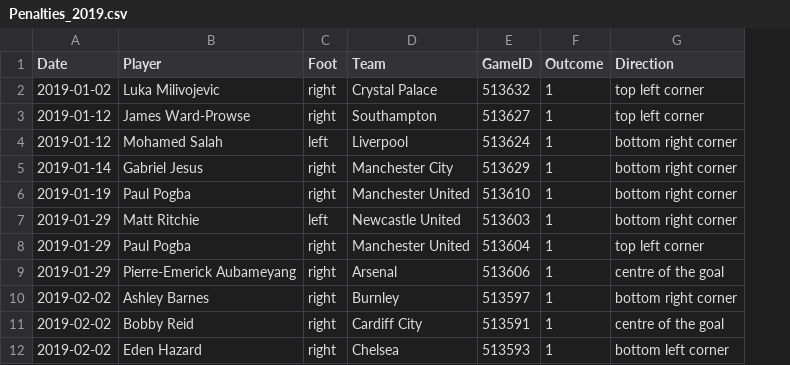
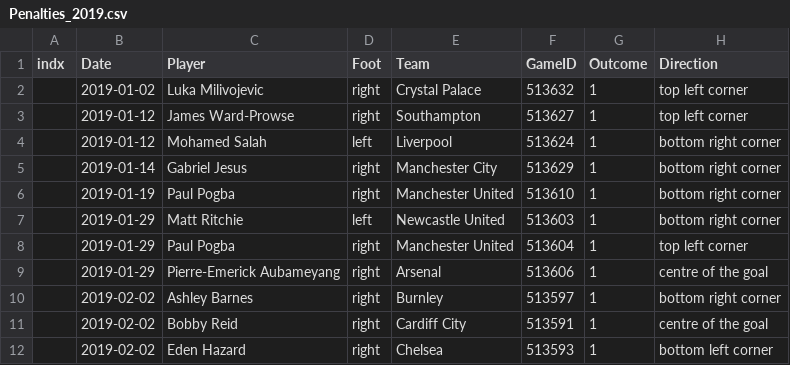
Before and after one commit to luizacbcampos/LearningFromThePros, a CSV file: data/PenaltyKicks/Penalties_2019.csv, drawn as a sheet; only a part is shown; the diff names each change by its address in the sheet, - before the commit and + after, or states it on an @@ line.

Commit message:
add img index

```diff
--- a/data/PenaltyKicks/Penalties_2019.csv
+++ b/data/PenaltyKicks/Penalties_2019.csv
+column A (indx), empty
```
